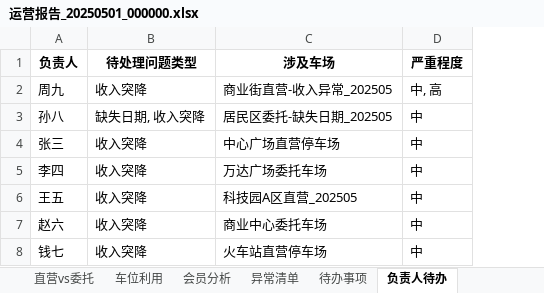
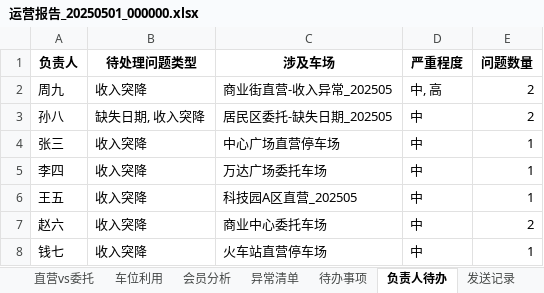
Before and after one commit to perfreetp/trae-1100, an Excel workbook: data/history/2025-05/运营报告_20250501_000000.xlsx, sheet 负责人待办, drawn as a sheet; values as stored, in another font and other column widths than the file's, no borders; the diff names each change by its address in the sheet, - before the commit and + after, or states it on an @@ line.

```diff
--- a/data/history/2025-05/运营报告_20250501_000000.xlsx (sheet 负责人待办)
+++ b/data/history/2025-05/运营报告_20250501_000000.xlsx (sheet 负责人待办)
+sheet tab: 发送记录
+column E (问题数量), rows 2-8: 2 | 2 | 1 | 1 | 1 | 2 | 1
```
Also changed, not shown: sheet 车位利用, sheet 待办事项, sheet 异常清单, sheet 概览, data/output/2025-05/智慧停车运营报告_202505.xlsx, 7 other files.
